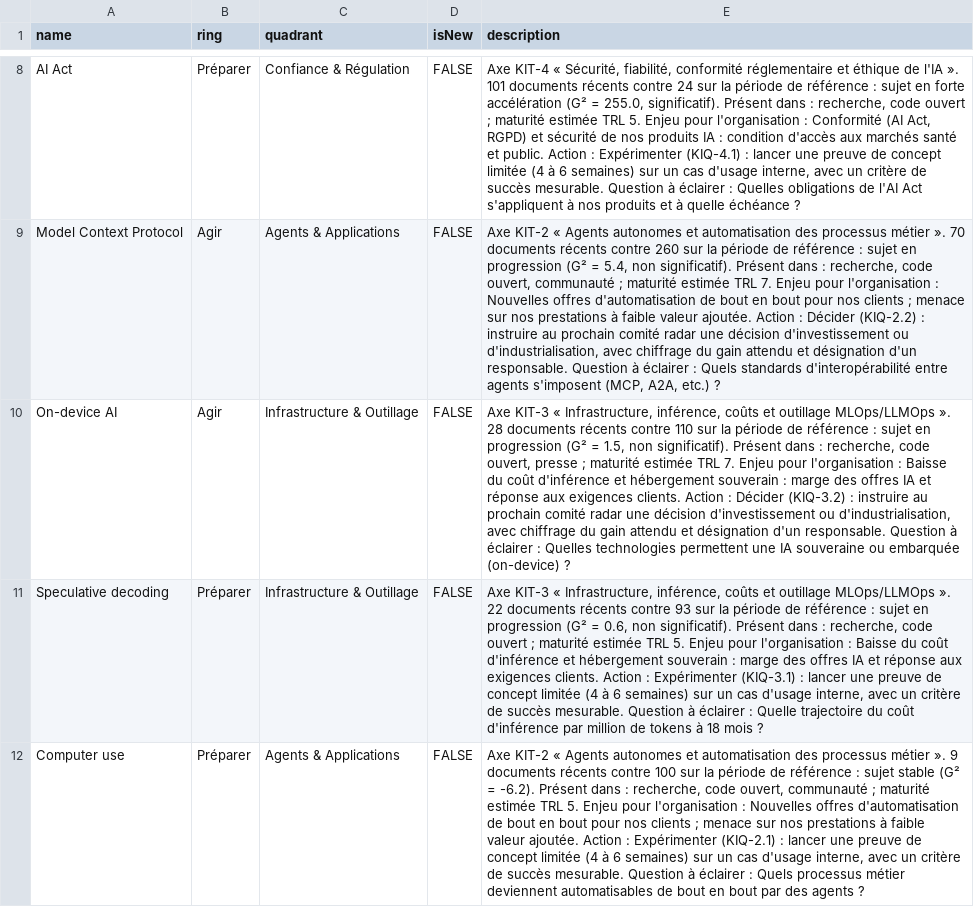
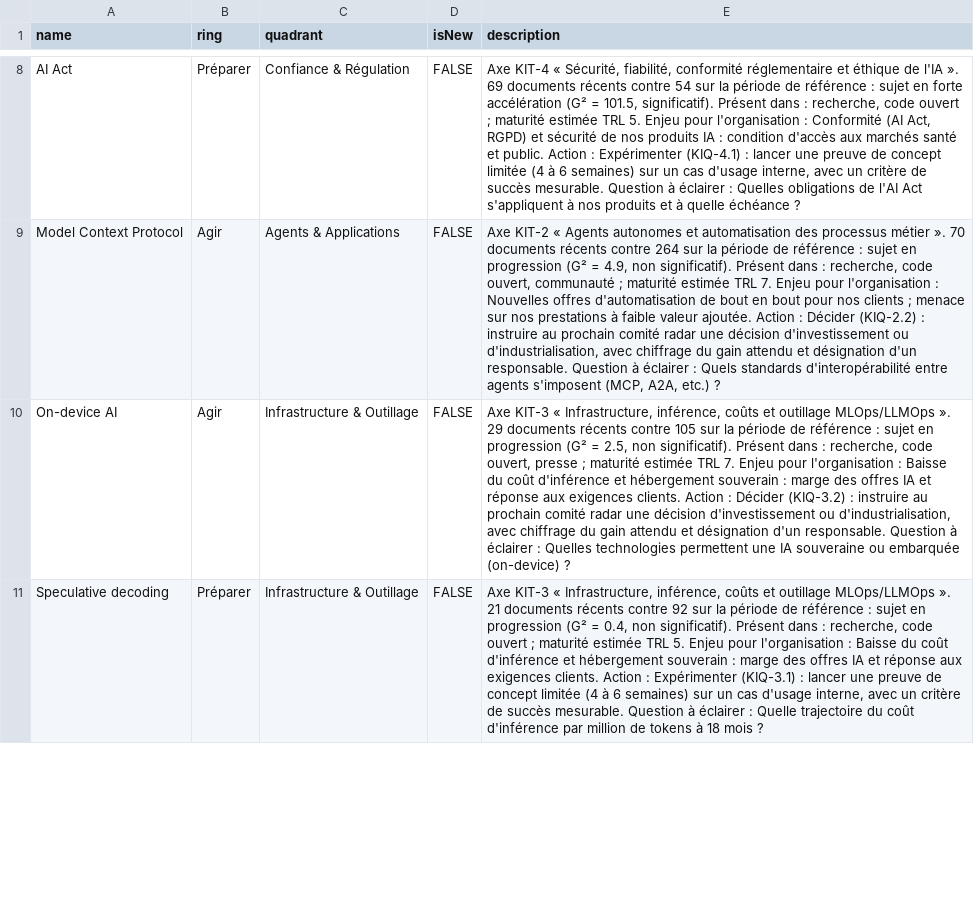
Before and after one commit to nderhore/radar-veille-ia, a CSV file: output/radar-byor.csv, drawn as a sheet; only a part is shown, gaps mark what is left out; removed rows and columns are numbered as before the commit, all else as after; the diff covers the shown part only; the diff names each change by its address in the sheet, - before the commit and + after, or states it on an @@ line.

```diff
--- a/output/radar-byor.csv
+++ b/output/radar-byor.csv
-E8 (description): …l'IA ». 101 documents récents contre 24 sur la période de référence : sujet en forte accélération (G² = 255.0, significatif). Présent…
+E8 (description): …l'IA ». 69 documents récents contre 54 sur la période de référence : sujet en forte accélération (G² = 101.5, significatif). Présent…
-E9 (description): …récents contre 260 sur la période de référence : sujet en progression (G² = 5.4, non significatif).…
+E9 (description): …récents contre 264 sur la période de référence : sujet en progression (G² = 4.9, non significatif).…
-E10 (description): …MLOps/LLMOps ». 28 documents récents contre 110 sur la période de référence : sujet en progression (G² = 1.5, non significatif).…
+E10 (description): …MLOps/LLMOps ». 29 documents récents contre 105 sur la période de référence : sujet en progression (G² = 2.5, non significatif).…
-E11 (description): …MLOps/LLMOps ». 22 documents récents contre 93 sur la période de référence : sujet en progression (G² = 0.6, non significatif).…
+E11 (description): …MLOps/LLMOps ». 21 documents récents contre 92 sur la période de référence : sujet en progression (G² = 0.4, non significatif).…
-row 12: Computer use | Préparer | Agents & Applications | FALSE | Axe KIT-2 « Agents autonomes et automatisation des processus métier ». 9 documents récents contre 100 sur la période de référence : sujet stable (G² = -6.2). Présent dans : recherche, code ouvert, communauté ; maturité estimée TRL 5. Enjeu pour l'organisation : Nouvelles offres d'automatisation de bout en bout pour nos clients ; menace sur nos prestations à faible valeur ajoutée. Action : Expérimenter (KIQ-2.1) : lancer une preuve de concept limitée (4 à 6 semaines) sur un cas d'usage interne, avec un critère de succès mesurable. Question à éclairer : Quels processus métier deviennent automatisables de bout en bout par des agents ?
```
Also changed, not shown: 5 added rows, 4 removed rows and 10 edited cells elsewhere in this file, 6 other files.
